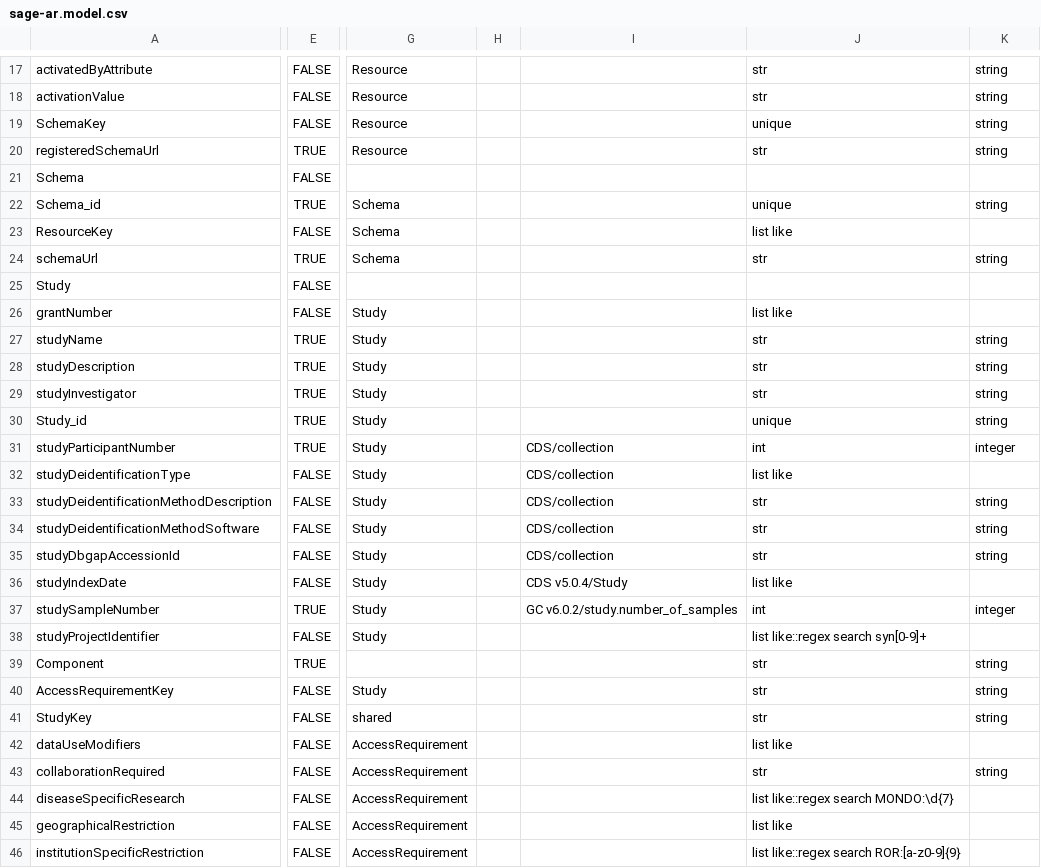
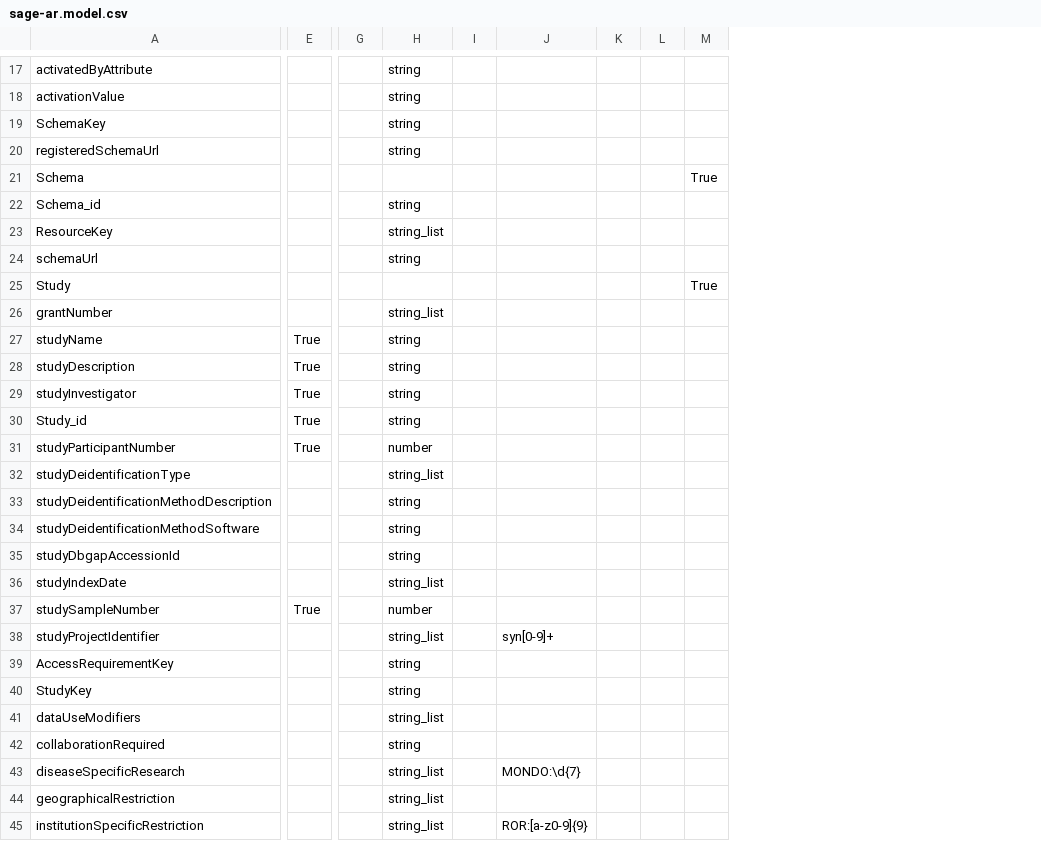
Before and after one commit to mc2-center/governanceDUO, a CSV file: sage-ar.model.csv, drawn as a sheet; only a part is shown, gaps mark what is left out; removed rows and columns are numbered as before the commit, all else as after; rows hold the shown columns only; the diff covers the shown part only; the diff names each change by its address in the sheet, - before the commit and + after, or states it on an @@ line.

```diff
--- a/sage-ar.model.csv
+++ b/sage-ar.model.csv
-column E, rows 17-38: FALSE | FALSE | FALSE | TRUE | FALSE | TRUE | FALSE | TRUE | FALSE | FALSE | TRUE | TRUE | TRUE | TRUE | TRUE | FALSE | FALSE | FALSE | FALSE | FALSE | TRUE | FALSE; rows 40-46: all FALSE
+column E, rows 27-37: True | True | True | True | True |  |  |  |  |  | True
-column G, rows 17-38: Resource | Resource | Resource | Resource |  | Schema | Schema | Schema |  | Study | Study | Study | Study | Study | Study | Study | Study | Study | Study | Study | Study | Study; rows 40-46: Study | shared | AccessRequirement | AccessRequirement | AccessRequirement | AccessRequirement | AccessRequirement
-column H, empty
-column I, rows 31-37: CDS/collection | CDS/collection | CDS/collection | CDS/collection | CDS/collection | CDS v5.0.4/Study | GC v6.0.2/study.number_of_samples
-column J, rows 17-38: str | str | unique | str |  | unique | list like | str |  | list like | str | str | str | unique | int | list like | str | str | str | list like | int | list like::regex search syn[0-9]+; rows 40-46: str | str | list like | str | list like::regex search MONDO:\d{7} | list like | list like::regex search ROR:[a-z0-9]{9}
+column G, empty
+column I, empty
+column J, rows 38-45: syn[0-9]+ |  |  |  |  | MONDO:\d{7} |  | ROR:[a-z0-9]{9}
+column K, empty
+column L, empty
+column M, rows 21-25: True |  |  |  | True
-H23: (empty)
+H23: string_list
-H26: (empty)
+H26: string_list
-H31: integer
+H31: number
-H32: (empty)
+H32: string_list
-H36: (empty)
+H36: string_list
-H37: integer
+H37: number
-H38: (empty)
+H38: string_list
-row 39: Component | TRUE |  |  |  | str | string
-H41: (empty)
+H41: string_list
-H43:H45: (empty)
+H43:H45: string_list
```
Also changed, not shown: 1 added column and 18 edited cells elsewhere in this file.
